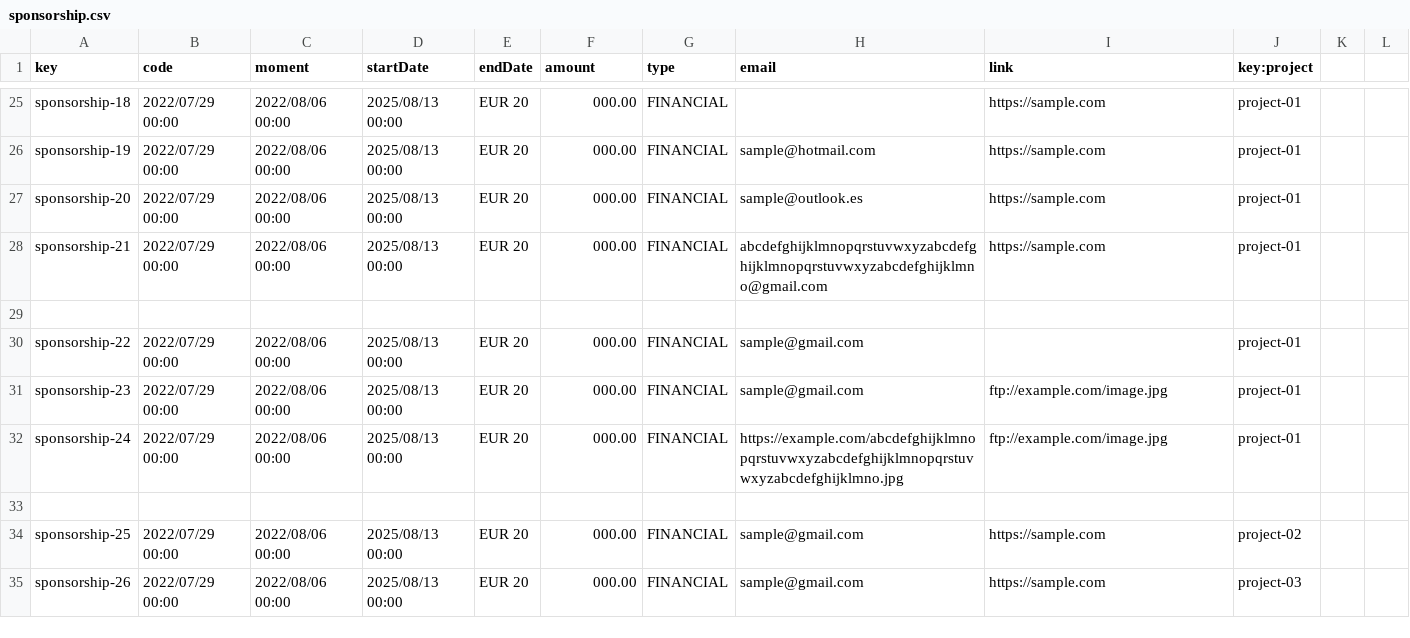
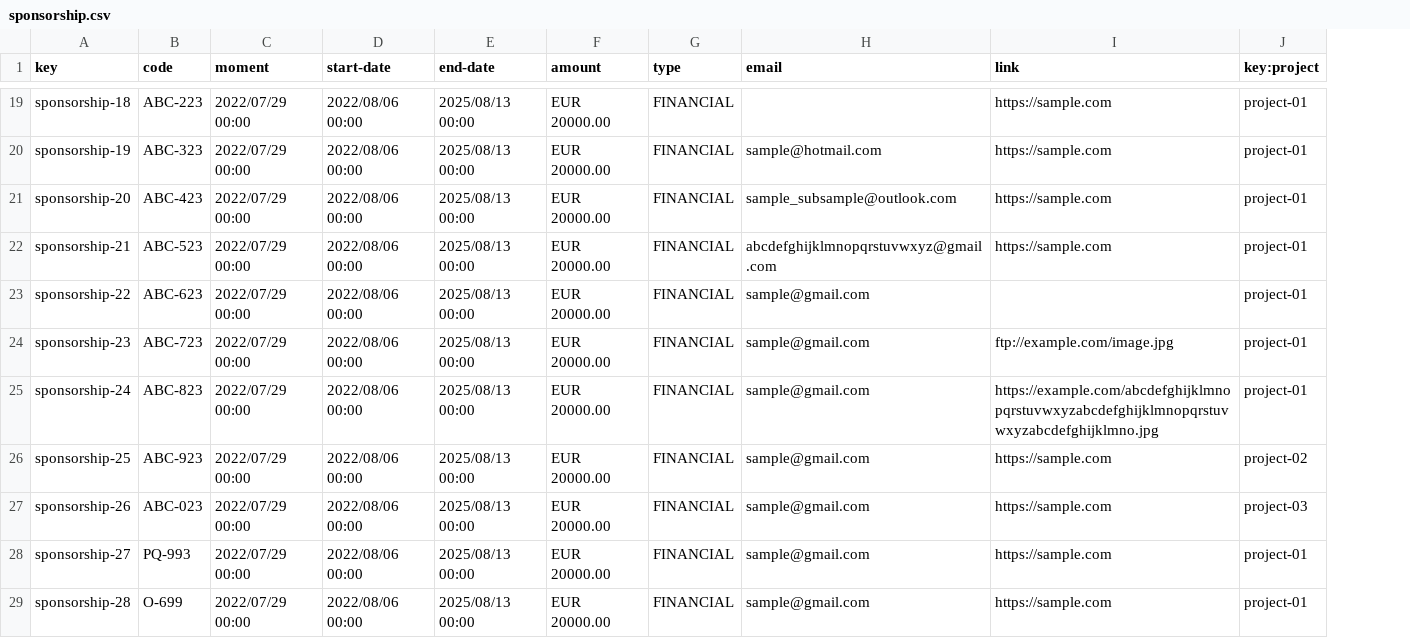
Before and after one commit to rafcasceb/Acme-SF-D04, a CSV file: src/main/webapp/WEB-INF/resources/sample-data/sponsorship.csv, drawn as a sheet; only a part is shown, gaps mark what is left out; removed rows and columns are numbered as before the commit, all else as after; the diff covers the shown part only; the diff names each change by its address in the sheet, - before the commit and + after, or states it on an @@ line.

Commit message:
feat(Sponsorship): Sample Data

```diff
--- a/src/main/webapp/WEB-INF/resources/sample-data/sponsorship.csv
+++ b/src/main/webapp/WEB-INF/resources/sample-data/sponsorship.csv
+column B (code), rows 19-27: ABC-223 | ABC-323 | ABC-423 | ABC-523 | ABC-623 | ABC-723 | ABC-823 | ABC-923 | ABC-023
-column E (endDate), rows 25-28: all EUR 20; rows 30-32: all EUR 20; rows 34-35: EUR 20 | EUR 20
-column K, empty
-column L, empty
-C1: code
+C1: moment
-D1: moment
+D1: start-date
-E1: startDate
+E1: end-date
-F19:F22 (amount): 000.00
+F19:F22 (amount): EUR 20000.00
-H21 (email): sample@outlook.es
+H21 (email): sample_subsample@outlook.com
-H22 (email): abcdefghijklmnopqrstuvwxyzabcdefghijklmnopqrstuvwxyzabcdefghijklmno@gmail.com
+H22 (email): abcdefghijklmnopqrstuvwxyz@gmail.com
-row 29: (empty)
-F23:F25 (amount): 000.00
+F23:F25 (amount): EUR 20000.00
-H25 (email): https://example.com/abcdefghijklmnopqrstuvwxyzabcdefghijklmnopqrstuvwxyzabcdefghijklmno.jpg
+H25 (email): sample@gmail.com
-I25 (link): ftp://example.com/image.jpg
+I25 (link): https://example.com/abcdefghijklmnopqrstuvwxyzabcdefghijklmnopqrstuvwxyzabcdefghijklmno.jpg
-row 33: (empty)
-F26:F27 (amount): 000.00
+F26:F27 (amount): EUR 20000.00
+row 28: sponsorship-27 | PQ-993 | 2022/07/29 00:00 | 2022/08/06 00:00 | 2025/08/13 00:00 | EUR 20000.00 | FINANCIAL | sample@gmail.com | https://sample.com | project-01
+row 29: sponsorship-28 | O-699 | 2022/07/29 00:00 | 2022/08/06 00:00 | 2025/08/13 00:00 | EUR 20000.00 | FINANCIAL | sample@gmail.com | https://sample.com | project-01
```
Also changed, not shown: 6 removed rows and 33 edited cells elsewhere in this file, 3 other files.
